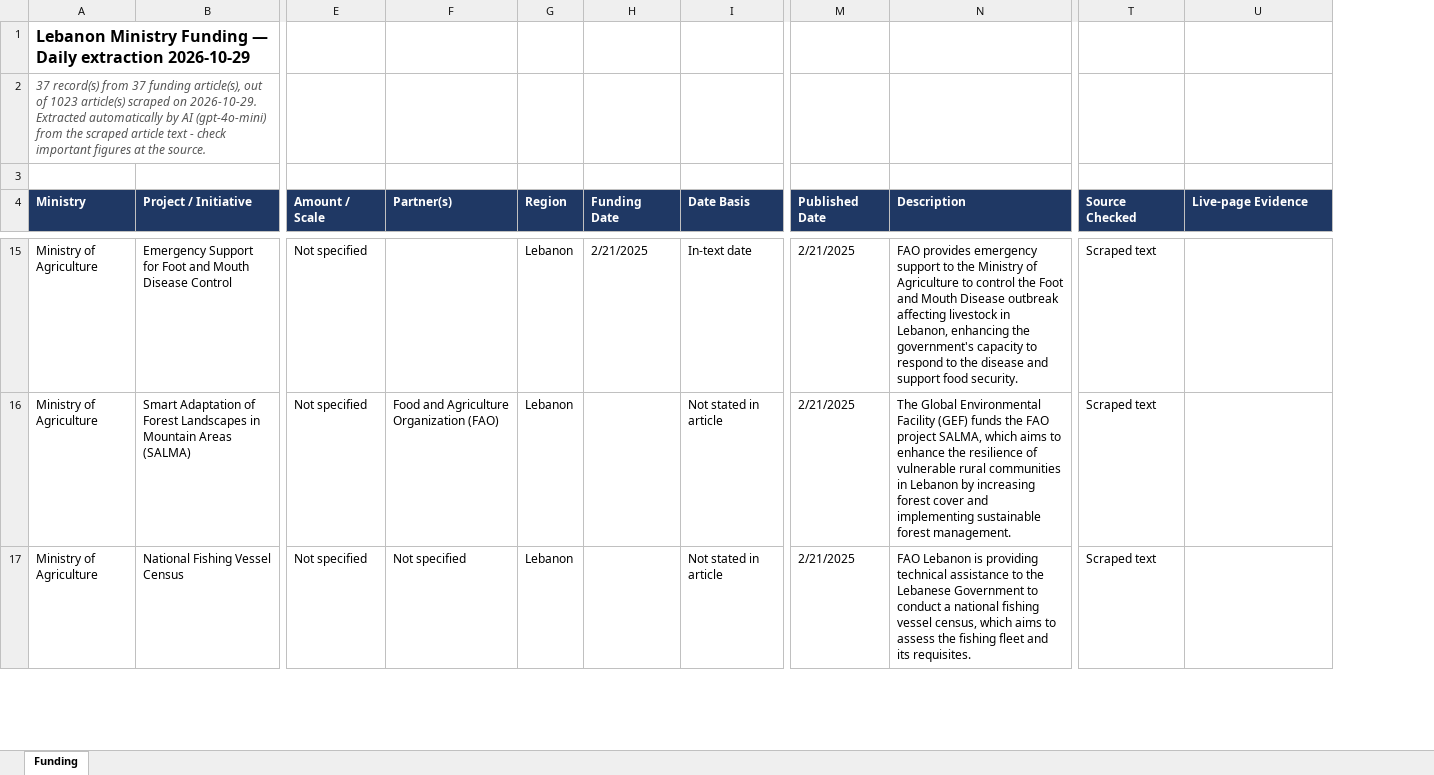
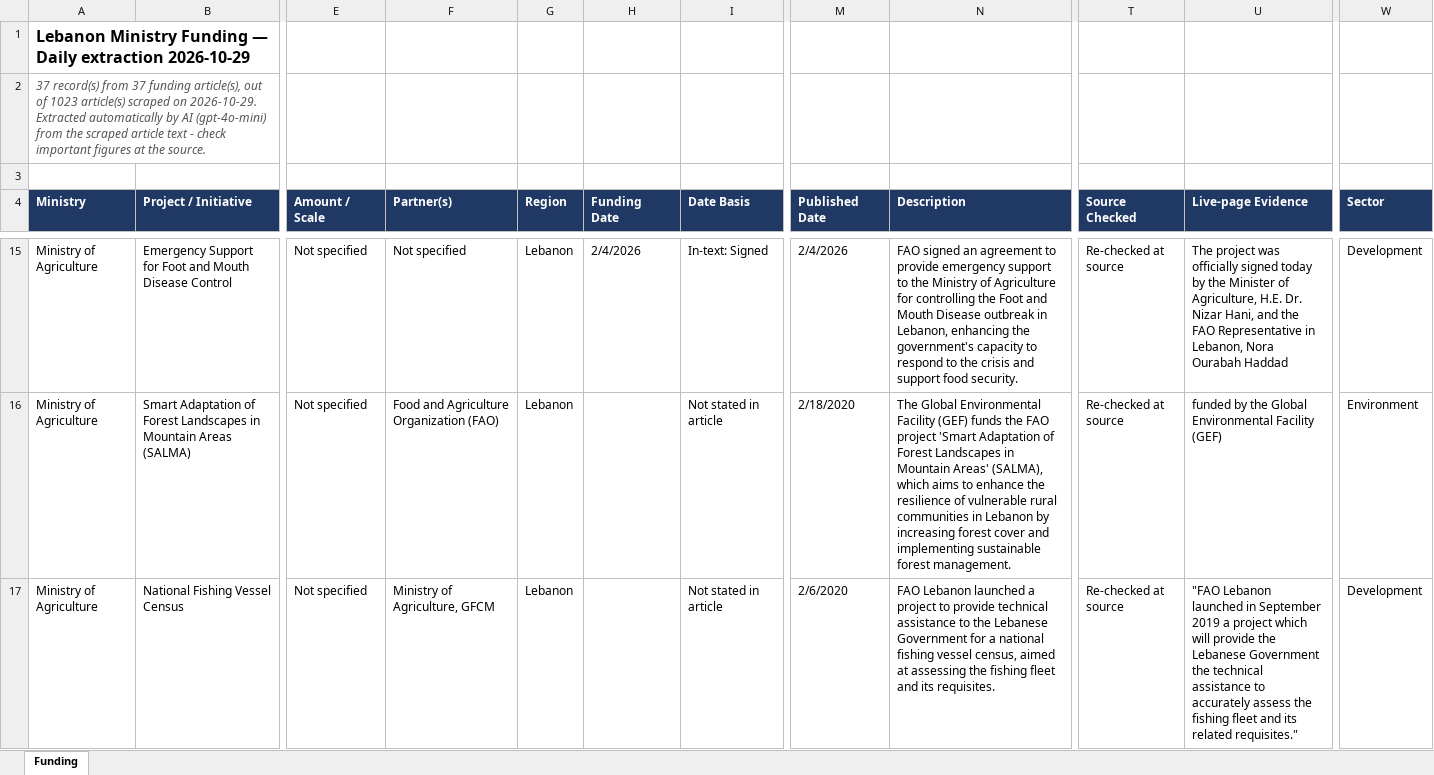
Before and after one commit to AyaAntar2004/enmaeyaFunds, an Excel workbook: daily/Funding_2026-10-29.xlsx, sheet Funding, drawn as a sheet; only a part is shown, gaps mark what is left out; values as stored, in another font and other column widths than the file's, no borders; the diff covers the shown part only; the diff names each change by its address in the sheet, - before the commit and + after, or states it on an @@ line.

```diff
--- a/daily/Funding_2026-10-29.xlsx (sheet Funding)
+++ b/daily/Funding_2026-10-29.xlsx (sheet Funding)
+column W (Sector), rows 15-17: Development | Environment | Development
-F15 (Partner(s)): (empty)
+F15 (Partner(s)): Not specified
-H15 (Funding Date): 2/21/2025
+H15 (Funding Date): 2/4/2026
-I15 (Date Basis): In-text date
+I15 (Date Basis): In-text: Signed
-M15 (Published Date): 2/21/2025
+M15 (Published Date): 2/4/2026
-N15 (Description): FAO provides emergency support to the Ministry of Agriculture to control the Foot and Mouth Disease outbreak affecting livestock in Lebanon, enhancing the government's capacity to respond to the disease and support…
+N15 (Description): FAO signed an agreement to provide emergency support to the Ministry of Agriculture for controlling the Foot and Mouth Disease outbreak in Lebanon, enhancing the government's capacity to respond to the crisis and support…
-T15:T17 (Source Checked): Scraped text
+T15:T17 (Source Checked): Re-checked at source
-U15 (Live-page Evidence): (empty)
+U15 (Live-page Evidence): The project was officially signed today by the Minister of Agriculture, H.E. Dr. Nizar Hani, and the FAO Representative in Lebanon, Nora Ourabah Haddad
-M16 (Published Date): 2/21/2025
+M16 (Published Date): 2/18/2020
-N16 (Description): …FAO project SALMA, which aims…
+N16 (Description): …FAO project 'Smart Adaptation of Forest Landscapes in Mountain Areas' (SALMA), which aims…
-U16 (Live-page Evidence): (empty)
+U16 (Live-page Evidence): funded by the Global Environmental Facility (GEF)
-F17 (Partner(s)): Not specified
+F17 (Partner(s)): Ministry of Agriculture, GFCM
-M17 (Published Date): 2/21/2025
+M17 (Published Date): 2/6/2020
-N17 (Description): FAO Lebanon is providing technical assistance to the Lebanese Government to conduct a national fishing vessel census, which aims to assess the fishing…
+N17 (Description): FAO Lebanon launched a project to provide technical assistance to the Lebanese Government for a national fishing vessel census, aimed at assessing the fishing…
-U17 (Live-page Evidence): (empty)
+U17 (Live-page Evidence): "FAO Lebanon launched in September 2019 a project which will provide the Lebanese Government the technical assistance to accurately assess the fishing fleet and its related requisites."
```
Also changed, not shown: 1 added row, 1 removed row and 253 edited cells elsewhere in this sheet, daily/Funding_2026-10-30.xlsx, daily/Funding_2026-11-01.xlsx, 7 other files.
